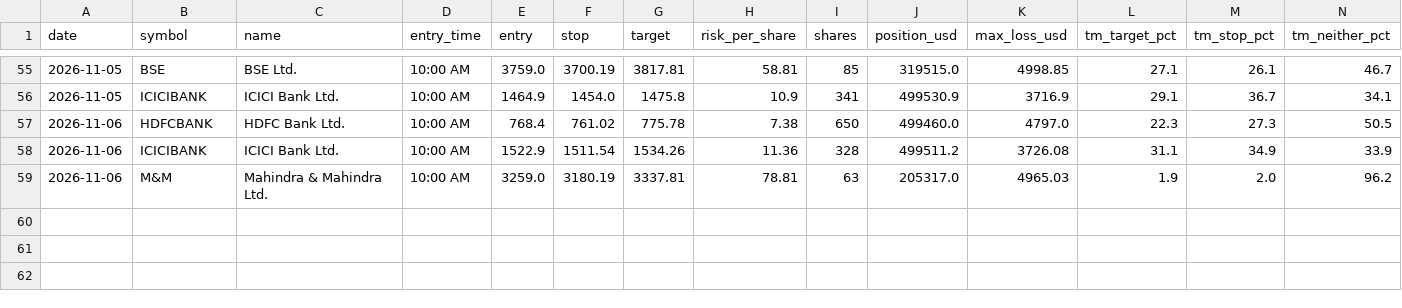
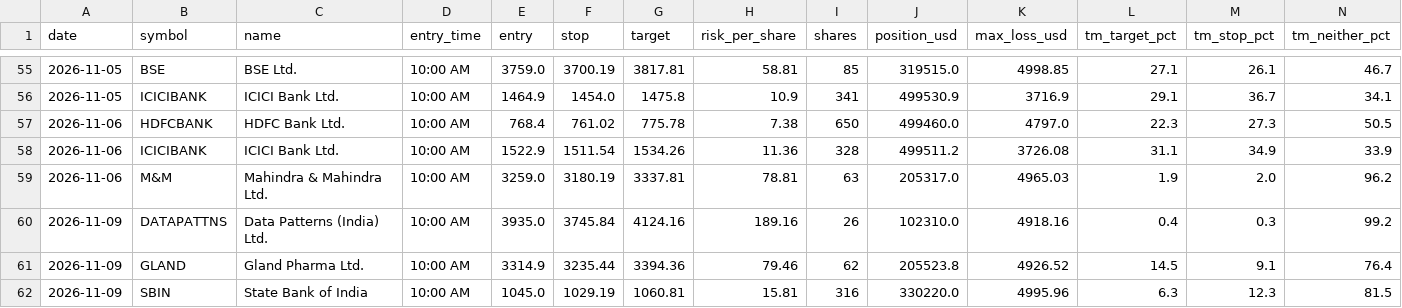
Before and after one commit to Adit0396/AlgoTrading, a CSV file: forward-test-data-india/results.csv, drawn as a sheet; only a part is shown, gaps mark what is left out; rows hold the shown columns only; the diff names each change by its address in the sheet, - before the commit and + after, or states it on an @@ line.

```diff
--- a/forward-test-data-india/results.csv
+++ b/forward-test-data-india/results.csv
+row 60: 2026-11-09 | DATAPATTNS | Data Patterns (India) Ltd. | 10:00 AM | 3935.0 | 3745.84 | 4124.16 | 189.16 | 26 | 102310.0 | 4918.16 | 0.4 | 0.3 | 99.2
+row 61: 2026-11-09 | GLAND | Gland Pharma Ltd. | 10:00 AM | 3314.9 | 3235.44 | 3394.36 | 79.46 | 62 | 205523.8 | 4926.52 | 14.5 | 9.1 | 76.4
+row 62: 2026-11-09 | SBIN | State Bank of India | 10:00 AM | 1045.0 | 1029.19 | 1060.81 | 15.81 | 316 | 330220.0 | 4995.96 | 6.3 | 12.3 | 81.5
```
Also changed, not shown: forward-test-data-india/daily.csv, 5 other files.
